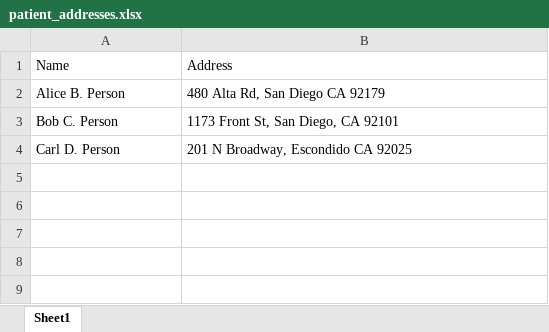
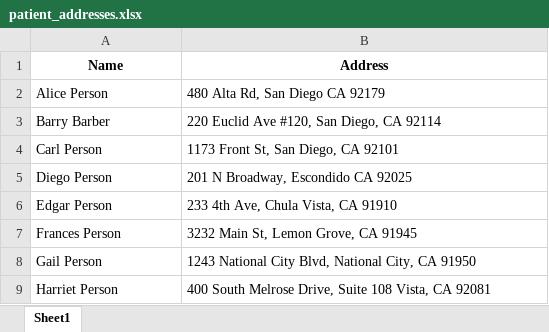
Before and after one commit to DBMI/DECS-Office-AddIns, an Excel workbook: DECS Excel Add-Ins/test files/patient_addresses.xlsx, sheet Sheet1, drawn as a sheet; values as stored, in another font and other column widths than the file's, no borders; addresses are those after the commit; the diff names each change by its address in the sheet, - before the commit and + after, or states it on an @@ line.

```diff
--- a/DECS Excel Add-Ins/test files/patient_addresses.xlsx (sheet Sheet1)
+++ b/DECS Excel Add-Ins/test files/patient_addresses.xlsx (sheet Sheet1)
@@ A1:B1 bold: off → on, alignment: left → center @@
-A2 (Name): Alice B. Person
+A2 (Name): Alice Person
+row 3: Barry Barber | 220 Euclid Ave #120, San Diego, CA 92114
-A4 (Name): Bob C. Person
+A4 (Name): Carl Person
-A5 (Name): Carl D. Person
+A5 (Name): Diego Person
+row 6: Edgar Person | 233 4th Ave, Chula Vista, CA 91910
+row 7: Frances Person | 3232 Main St, Lemon Grove, CA 91945
+row 8: Gail Person | 1243 National City Blvd, National City, CA 91950
+row 9: Harriet Person | 400 South Melrose Drive, Suite 108 Vista, CA 92081
```
Also changed, not shown: 7 other files.
